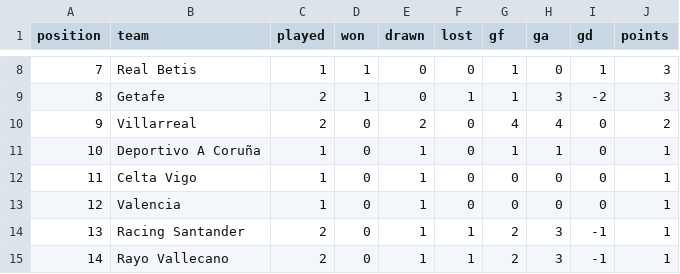
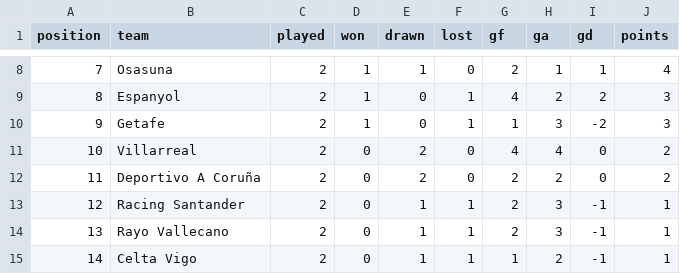
Before and after one commit to RShiri/XLALIGA, a CSV file: laliga_dashboard/database/standings.csv, drawn as a sheet; only a part is shown, gaps mark what is left out; the diff covers the shown part only.

```diff
--- a/laliga_dashboard/database/standings.csv
+++ b/laliga_dashboard/database/standings.csv
@@ -8,8 +8,8 @@ position,team,played,won,drawn,lost,gf,ga,gd,points
-7,Real Betis,1,1,0,0,1,0,1,3
-8,Getafe,2,1,0,1,1,3,-2,3
-9,Villarreal,2,0,2,0,4,4,0,2
-10,Deportivo A Coruña,1,0,1,0,1,1,0,1
-11,Celta Vigo,1,0,1,0,0,0,0,1
-12,Valencia,1,0,1,0,0,0,0,1
-13,Racing Santander,2,0,1,1,2,3,-1,1
-14,Rayo Vallecano,2,0,1,1,2,3,-1,1
+7,Osasuna,2,1,1,0,2,1,1,4
+8,Espanyol,2,1,0,1,4,2,2,3
+9,Getafe,2,1,0,1,1,3,-2,3
+10,Villarreal,2,0,2,0,4,4,0,2
+11,Deportivo A Coruña,2,0,2,0,2,2,0,2
+12,Racing Santander,2,0,1,1,2,3,-1,1
+13,Rayo Vallecano,2,0,1,1,2,3,-1,1
+14,Celta Vigo,2,0,1,1,1,2,-1,1
```
Also changed, not shown: 72 edited cells elsewhere in this file, laliga_dashboard/database/results.csv, laliga_dashboard/database/team_match_stats.csv, 47 other files.
